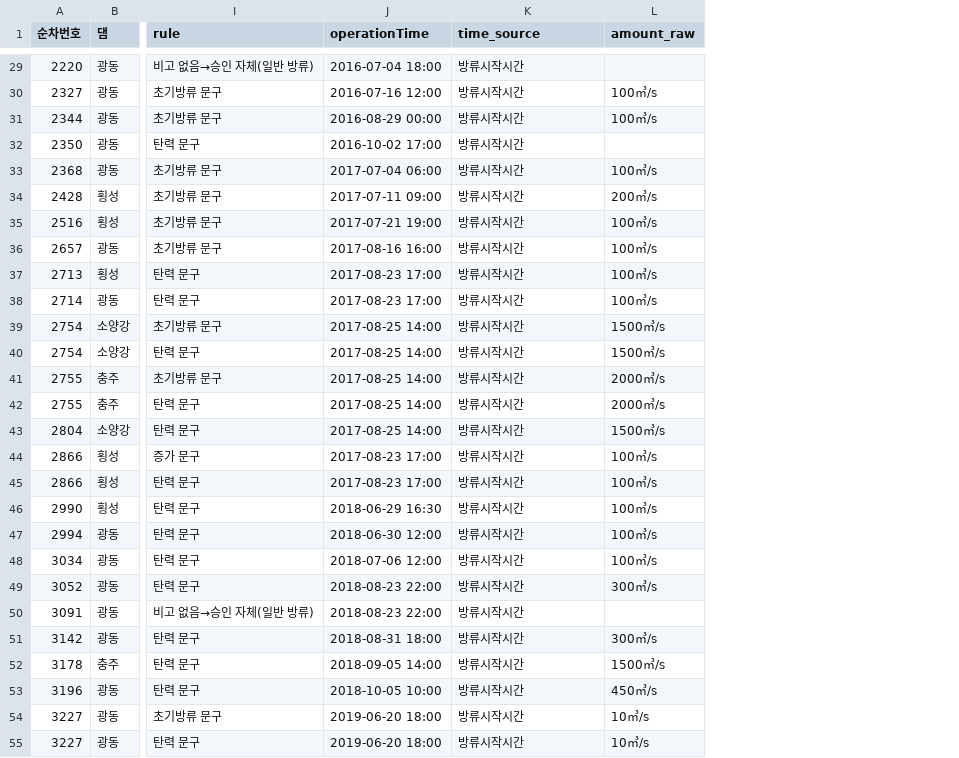
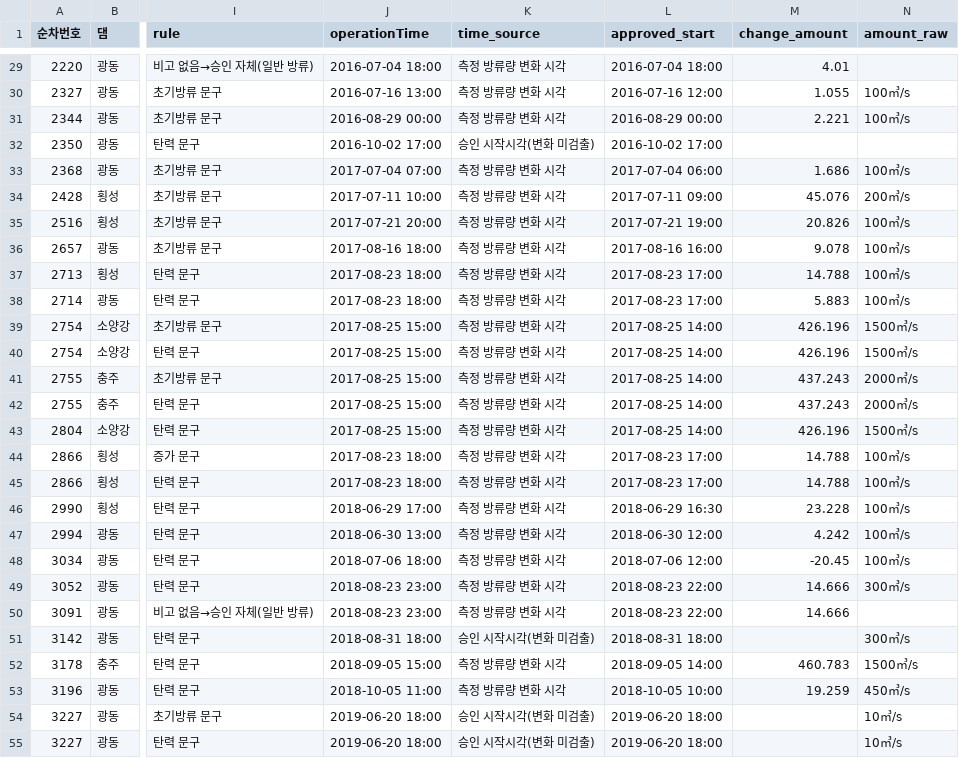
Before and after one commit to mkm1119/KGRAG-LLM, a CSV file: dam_pilot_data/03_normalized/operation_from_remarks_5dams.csv, drawn as a sheet; only a part is shown, gaps mark what is left out; the diff covers the shown part only; the diff names each change by its address in the sheet, - before the commit and + after, or states it on an @@ line.

```diff
--- a/dam_pilot_data/03_normalized/operation_from_remarks_5dams.csv
+++ b/dam_pilot_data/03_normalized/operation_from_remarks_5dams.csv
+column L (approved_start), rows 29-55: 2016-07-04 18:00 | 2016-07-16 12:00 | 2016-08-29 00:00 | 2016-10-02 17:00 | 2017-07-04 06:00 | 2017-07-11 09:00 | 2017-07-21 19:00 | 2017-08-16 16:00 | 2017-08-23 17:00 | 2017-08-23 17:00 | 2017-08-25 14:00 | 2017-08-25 14:00 | 2017-08-25 14:00 | 2017-08-25 14:00 | 2017-08-25 14:00 | 2017-08-23 17:00 | 2017-08-23 17:00 | 2018-06-29 16:30 | 2018-06-30 12:00 | 2018-07-06 12:00 | 2018-08-23 22:00 | 2018-08-23 22:00 | 2018-08-31 18:00 | 2018-09-05 14:00 | 2018-10-05 10:00 | 2019-06-20 18:00 | 2019-06-20 18:00
+column M (change_amount), rows 29-53: 4.01 | 1.055 | 2.221 |  | 1.686 | 45.076 | 20.826 | 9.078 | 14.788 | 5.883 | 426.196 | 426.196 | 437.243 | 437.243 | 426.196 | 14.788 | 14.788 | 23.228 | 4.242 | -20.45 | 14.666 | 14.666 |  | 460.783 | 19.259
-K29:K31 (time_source): 방류시작시간
+K29:K31 (time_source): 측정 방류량 변화 시각
-J30 (operationTime): 2016-07-16 12:00
+J30 (operationTime): 2016-07-16 13:00
-K32 (time_source): 방류시작시간
+K32 (time_source): 승인 시작시각(변화 미검출)
-J33 (operationTime): 2017-07-04 06:00
+J33 (operationTime): 2017-07-04 07:00
-K33:K50 (time_source): 방류시작시간
+K33:K50 (time_source): 측정 방류량 변화 시각
-J34 (operationTime): 2017-07-11 09:00
+J34 (operationTime): 2017-07-11 10:00
-J35 (operationTime): 2017-07-21 19:00
+J35 (operationTime): 2017-07-21 20:00
-J36 (operationTime): 2017-08-16 16:00
+J36 (operationTime): 2017-08-16 18:00
-J37:J38 (operationTime): 2017-08-23 17:00
+J37:J38 (operationTime): 2017-08-23 18:00
-J39:J43 (operationTime): 2017-08-25 14:00
+J39:J43 (operationTime): 2017-08-25 15:00
-J44:J45 (operationTime): 2017-08-23 17:00
+J44:J45 (operationTime): 2017-08-23 18:00
-J46 (operationTime): 2018-06-29 16:30
+J46 (operationTime): 2018-06-29 17:00
-J47 (operationTime): 2018-06-30 12:00
+J47 (operationTime): 2018-06-30 13:00
-J48 (operationTime): 2018-07-06 12:00
+J48 (operationTime): 2018-07-06 18:00
-J49:J50 (operationTime): 2018-08-23 22:00
+J49:J50 (operationTime): 2018-08-23 23:00
-K51 (time_source): 방류시작시간
+K51 (time_source): 승인 시작시각(변화 미검출)
-J52 (operationTime): 2018-09-05 14:00
+J52 (operationTime): 2018-09-05 15:00
-K52:K53 (time_source): 방류시작시간
+K52:K53 (time_source): 측정 방류량 변화 시각
-J53 (operationTime): 2018-10-05 10:00
+J53 (operationTime): 2018-10-05 11:00
-K54:K55 (time_source): 방류시작시간
+K54:K55 (time_source): 승인 시작시각(변화 미검출)
```
Also changed, not shown: 79 edited cells elsewhere in this file, dam_pilot_data/03_normalized/kgv2_provenance.csv, dam_pilot_data/03_normalized/kgv3_provenance.csv, 12 other files.
